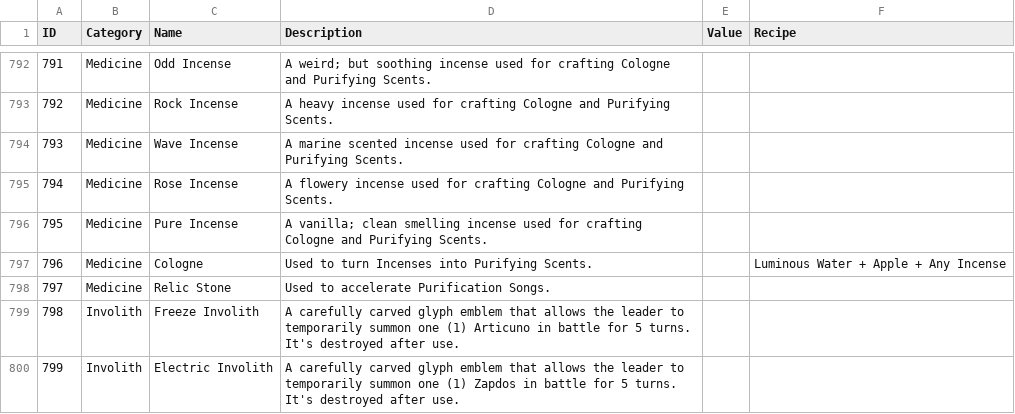
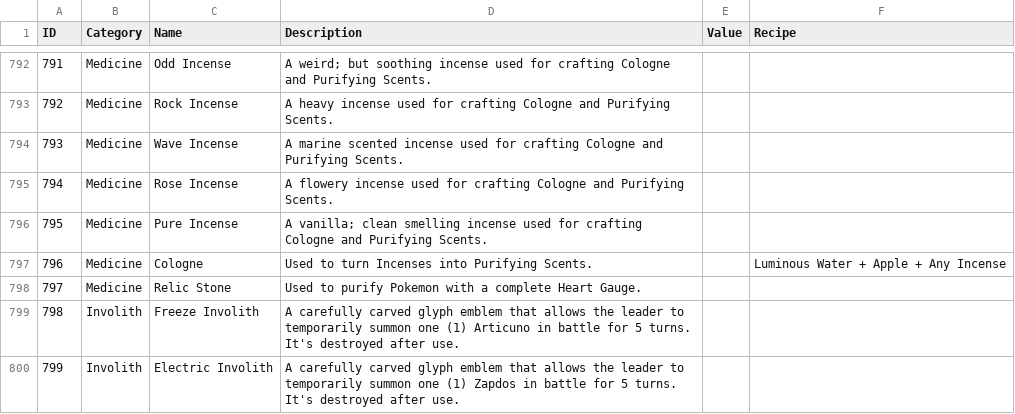
Before and after one commit to FlarosOverfield/Pokemon-Mystery-Dungeon-Nexus, a CSV file: _data/items.csv, drawn as a sheet; only a part is shown, gaps mark what is left out.

```diff
--- a/_data/items.csv
+++ b/_data/items.csv
@@ -797,3 +797,3 @@ ID,Category,Name,Description,Value,Recipe
 796,Medicine,Cologne,Used to turn Incenses into Purifying Scents.,,Luminous Water + Apple + Any Incense
-797,Medicine,Relic Stone,Used to accelerate Purification Songs.,,
+797,Medicine,Relic Stone,Used to purify Pokemon with a complete Heart Gauge.,,
 798,Involith,Freeze Involith,A carefully carved glyph emblem that allows the leader to temporarily summon one (1) Articuno in battle for 5 turns. It's destroyed after use.,,
```
Also changed, not shown: _data/characters.csv, 1 other file.
